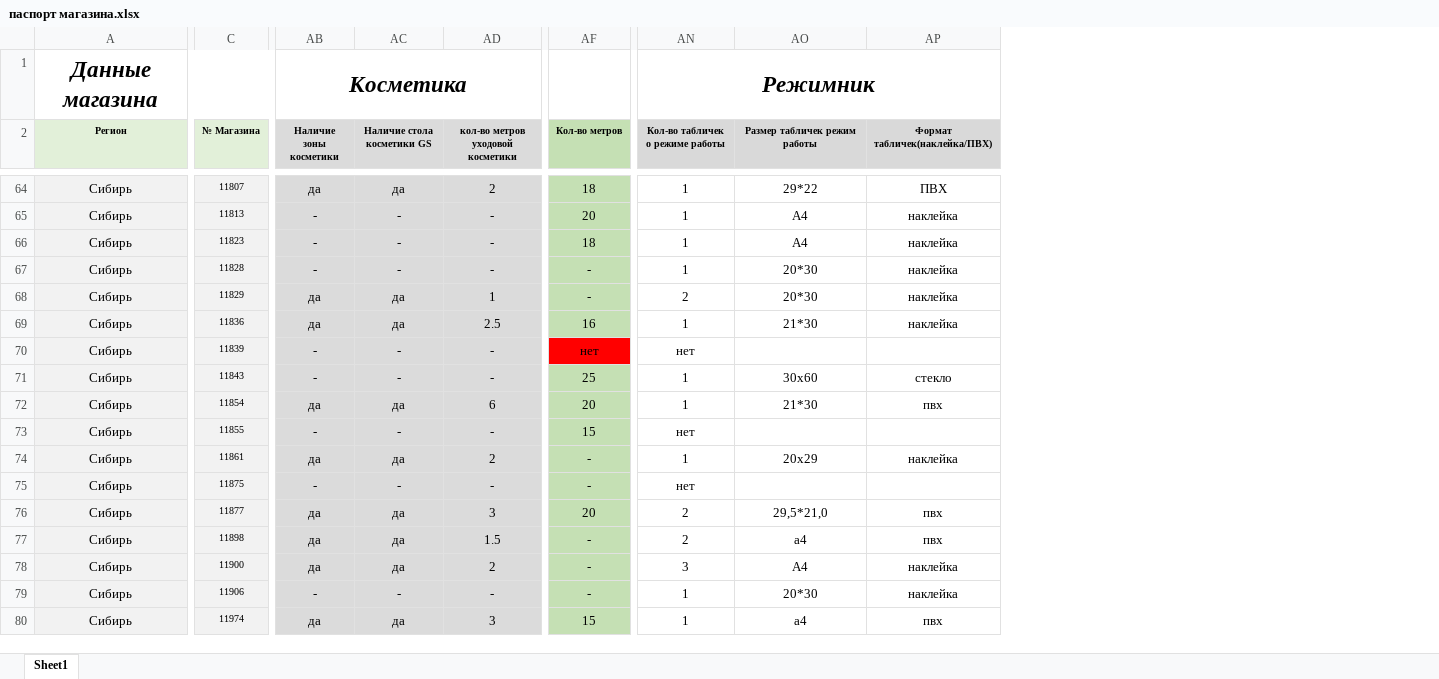
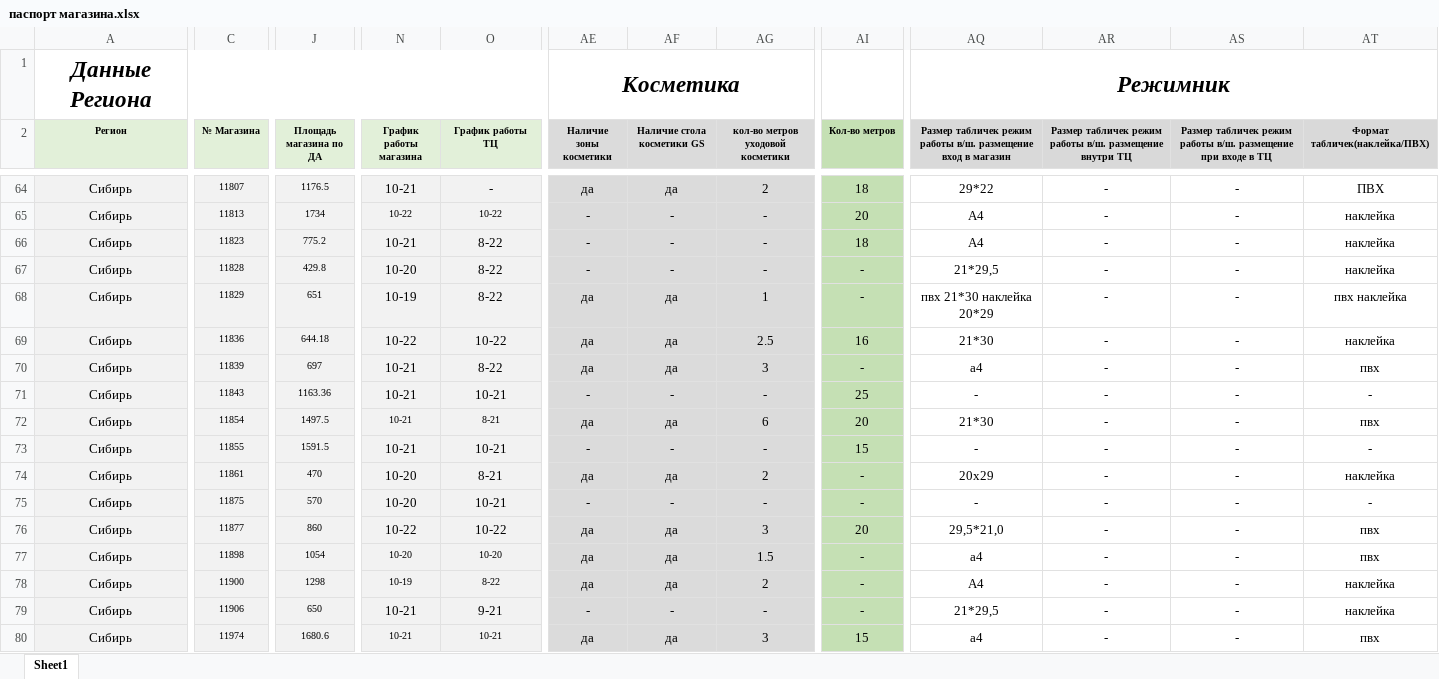
Before and after one commit to skbmaksim82-byte/kari-dashboard, an Excel workbook: паспорт магазина.xlsx, sheet Sheet1, drawn as a sheet; only a part is shown, gaps mark what is left out; values as stored, in another font and other column widths than the file's, no borders; conditional formats not drawn; removed rows and columns are numbered as before the commit, all else as after; the diff covers the shown part only; the diff names each change by its address in the sheet, - before the commit and + after, or states it on an @@ line.

```diff
--- a/паспорт магазина.xlsx (sheet Sheet1)
+++ b/паспорт магазина.xlsx (sheet Sheet1)
+column J (Площадь магазина по ДА), rows 64-80: 1176.5 | 1734 | 775.2 | 429.8 | 651 | 644.18 | 697 | 1163.36 | 1497.5 | 1591.5 | 470 | 570 | 860 | 1054 | 1298 | 650 | 1680.6
+column N (График работы магазина), rows 64-80: 10-21 | 10-22 | 10-21 | 10-20 | 10-19 | 10-22 | 10-21 | 10-21 | 10-21 | 10-21 | 10-20 | 10-20 | 10-22 | 10-20 | 10-19 | 10-21 | 10-21
+column O (График работы ТЦ), rows 64-80: - | 10-22 | 8-22 | 8-22 | 8-22 | 10-22 | 8-22 | 10-21 | 8-21 | 10-21 | 8-21 | 10-21 | 10-22 | 10-20 | 8-22 | 9-21 | 10-21
-column AN (Кол-во табличек о режиме работы), row 1: Режимник; rows 64-80: 1 | 1 | 1 | 1 | 2 | 1 | нет | 1 | 1 | нет | 1 | нет | 2 | 2 | 3 | 1 | 1
+column AR, row 2: Размер табличек режим работы в/ш. размещение внутри ТЦ; rows 64-80: all -
+column AS, row 2: Размер табличек режим работы в/ш. размещение при входе в ТЦ; rows 64-80: all -
-A1 (Регион): Данные магазина
+A1 (Регион): Данные Региона
-AQ1: (empty)
+AQ1: Режимник
+AQ1:AT1 merged
-AQ2: Размер табличек режим работы
+AQ2: Размер табличек режим работы в/ш. размещение вход в магазин
-AQ67: 20*30
+AQ67: 21*29,5
-AQ68: 20*30
+AQ68: пвх 21*30 наклейка 20*29
-AT68 (Формат табличек(наклейка/ПВХ)): наклейка
+AT68 (Формат табличек(наклейка/ПВХ)): пвх наклейка
-AE70 (Наличие зоны косметики): -
+AE70 (Наличие зоны косметики): да
-AF70 (Наличие стола косметики GS): -
+AF70 (Наличие стола косметики GS): да
-AG70 (кол-во метров уходовой косметики): -
+AG70 (кол-во метров уходовой косметики): 3
-AI70 (Кол-во метров): нет
+AI70 (Кол-во метров): -
-AI70 fill: #FF0000
+AI70 fill: #C5E0B4
-AQ70: (empty)
+AQ70: а4
-AT70 (Формат табличек(наклейка/ПВХ)): (empty)
+AT70 (Формат табличек(наклейка/ПВХ)): пвх
-AQ71: 30х60
+AQ71: -
-AT71 (Формат табличек(наклейка/ПВХ)): стекло
+AT71 (Формат табличек(наклейка/ПВХ)): -
-AQ73: (empty)
+AQ73: -
-AT73 (Формат табличек(наклейка/ПВХ)): (empty)
+AT73 (Формат табличек(наклейка/ПВХ)): -
-AQ75: (empty)
+AQ75: -
-AT75 (Формат табличек(наклейка/ПВХ)): (empty)
+AT75 (Формат табличек(наклейка/ПВХ)): -
-AQ79: 20*30
+AQ79: 21*29,5
```
Also changed, not shown: 69 edited cells elsewhere in this sheet.
